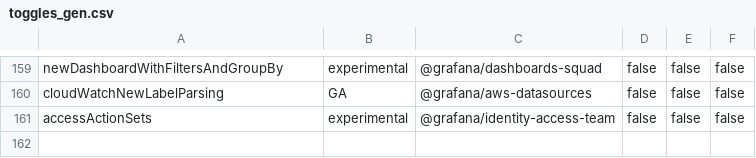
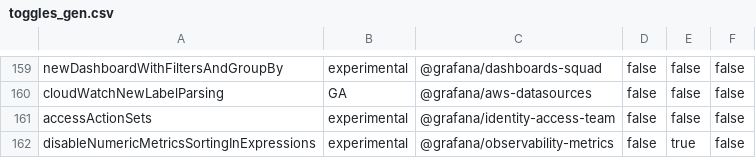
Before and after one commit to storpool/grafana, a CSV file: pkg/services/featuremgmt/toggles_gen.csv, drawn as a sheet; only a part is shown, gaps mark what is left out; the diff names each change by its address in the sheet, - before the commit and + after, or states it on an @@ line.

Commit message:
Expressions: sort numeric metrics behind feature toggle (#85911)
* feat: sort numeric metrics behind feature toggle

* chore: upgrade `dataplane/sdata` to latest tag

* chore: `go work sync`

```diff
--- a/pkg/services/featuremgmt/toggles_gen.csv
+++ b/pkg/services/featuremgmt/toggles_gen.csv
+row 162: disableNumericMetricsSortingInExpressions | experimental | @grafana/observability-metrics | false | true | false
```
Also changed, not shown: 11 other files.
